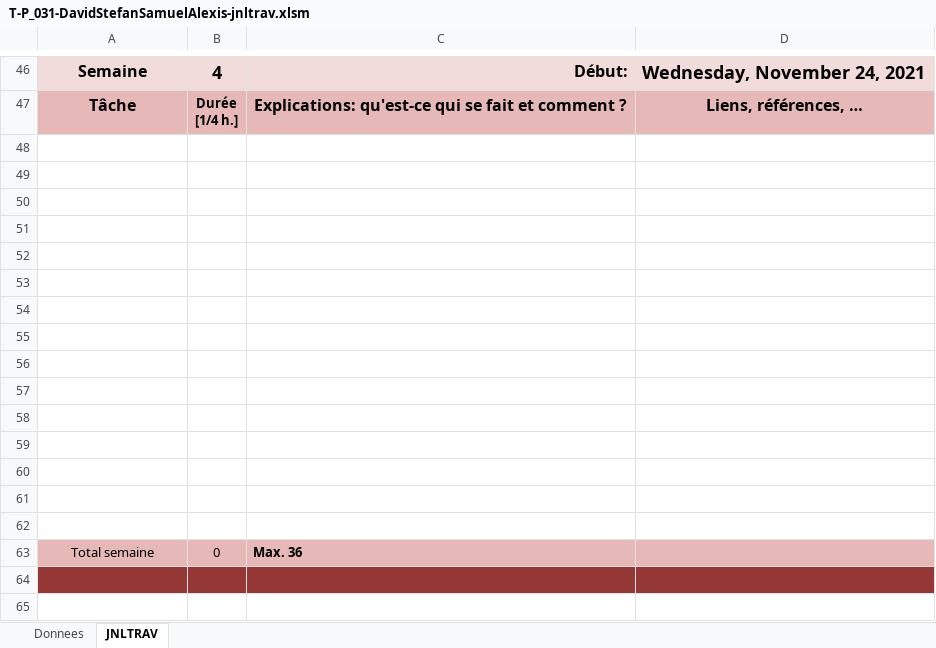
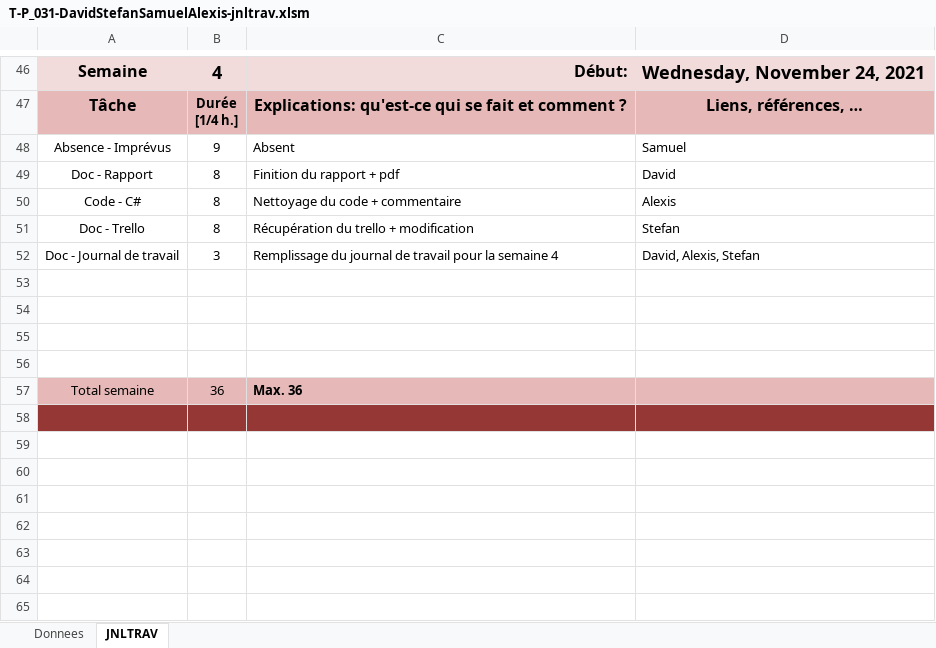
Before and after one commit to dieperid/etml-p031-ldapauthenticator, an Excel workbook: documentation/work-file/T-P_031-DavidStefanSamuelAlexis-jnltrav.xlsm, sheet JNLTRAV, drawn as a sheet; only a part is shown, gaps mark what is left out; values as stored, in another font and other column widths than the file's, no borders; charts and pictures not drawn; removed rows and columns are numbered as before the commit, all else as after; the diff names each change by its address in the sheet, - before the commit and + after, or states it on an @@ line.

```diff
--- a/documentation/work-file/T-P_031-DavidStefanSamuelAlexis-jnltrav.xlsm (sheet JNLTRAV)
+++ b/documentation/work-file/T-P_031-DavidStefanSamuelAlexis-jnltrav.xlsm (sheet JNLTRAV)
+row 48: Absence - Imprévus | 9 | Absent | Samuel
+row 49: Doc - Rapport | 8 | Finition du rapport + pdf | David
+row 50: Code - C# | 8 | Nettoyage du code + commentaire | Alexis
+row 51: Doc - Trello | 8 | Récupération du trello + modification | Stefan
+row 52: Doc - Journal de travail | 3 | Remplissage du journal de travail pour la semaine 4 | David, Alexis, Stefan
-row 52: (empty)
-row 53: (empty)
-row 54: (empty)
-row 55: (empty)
-row 56: (empty)
-row 57: (empty)
-row 58: (empty)
-row 59: (empty)
-row 60: (empty)
-row 61: (empty)
-row 62: (empty)
-B57: 0
+B57: 36
```
Also changed, not shown: charts or pictures, 2 other files.
